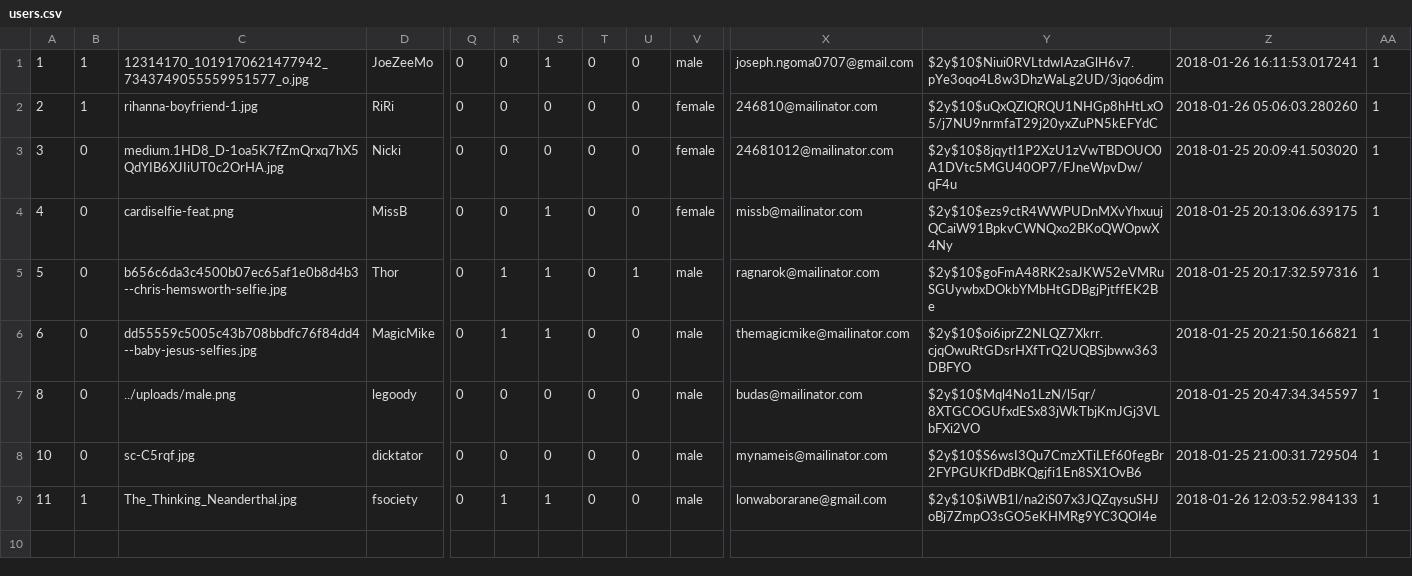
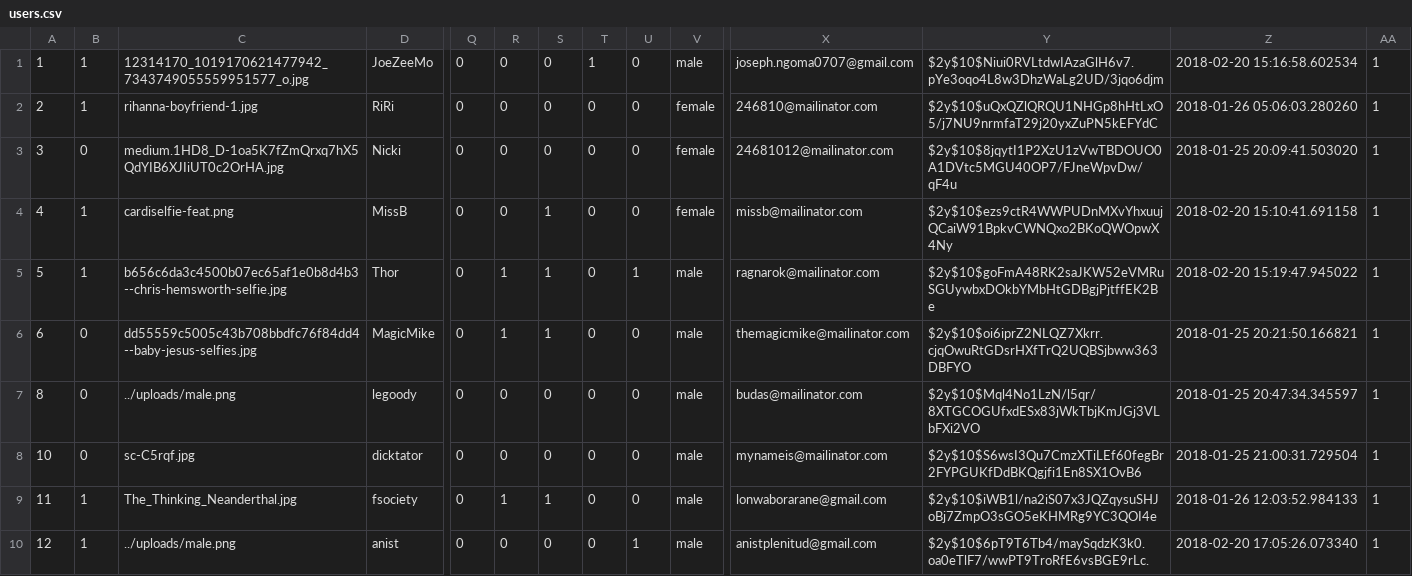
Before and after one commit to Kid-Seven-7/matcha, a CSV file: exports/users.csv, drawn as a sheet; only a part is shown, gaps mark what is left out; rows hold the shown columns only; the diff names each change by its address in the sheet, - before the commit and + after, or states it on an @@ line.

Commit message:
Exports

```diff
--- a/exports/users.csv
+++ b/exports/users.csv
-S1: 1
+S1: 0
-T1: 0
+T1: 1
-Z1: 2018-01-26 16:11:53.017241
+Z1: 2018-02-20 15:16:58.602534
-B4:B5: 0
+B4:B5: 1
-Z4: 2018-01-25 20:13:06.639175
+Z4: 2018-02-20 15:10:41.691158
-Z5: 2018-01-25 20:17:32.597316
+Z5: 2018-02-20 15:19:47.945022
+row 10: 12 | 1 | ../uploads/male.png | anist | 0 | 0 | 0 | 0 | 1 | male | anistplenitud@gmail.com | $2y$10$6pT9T6Tb4/maySqdzK3k0.oa0eTlF7/wwPT9TroRfE6vsBGE9rLc. | 2018-02-20 17:05:26.073340 | 1
```
Also changed, not shown: 4 other files.
